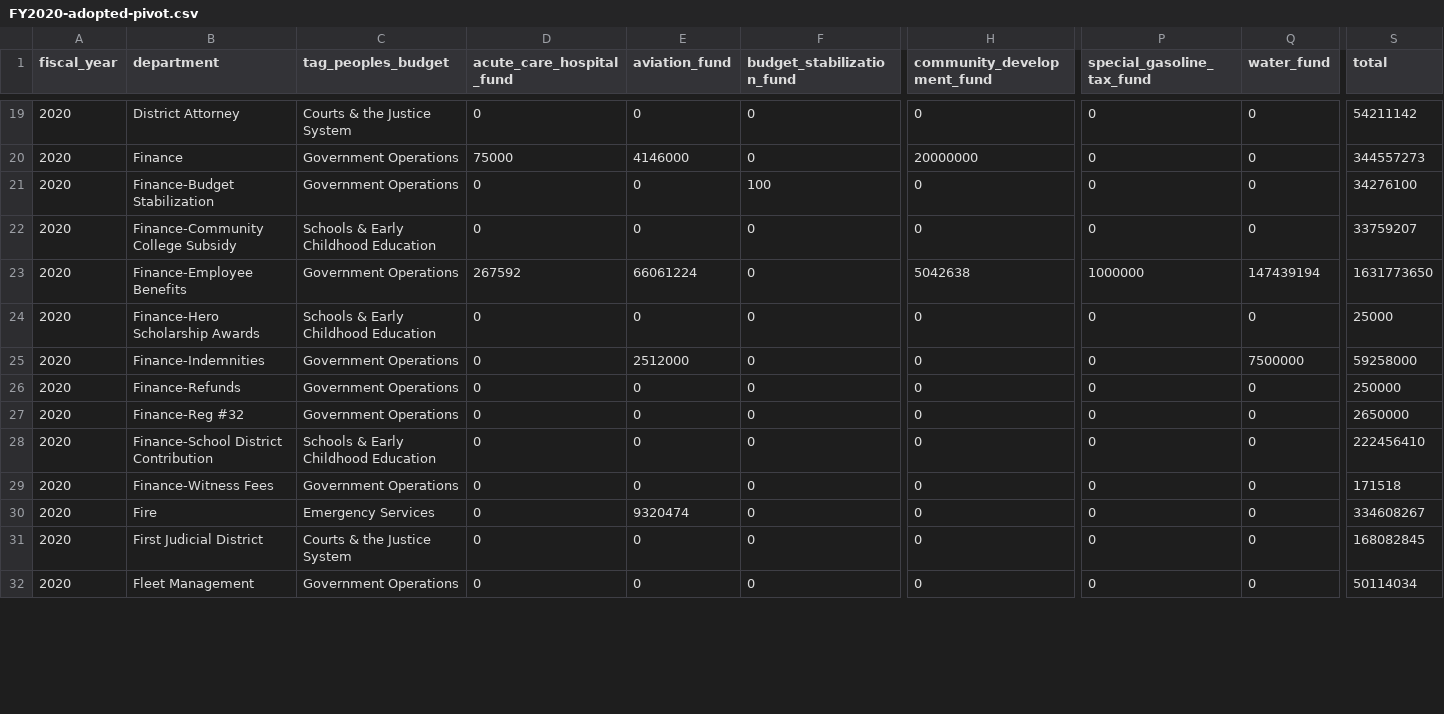
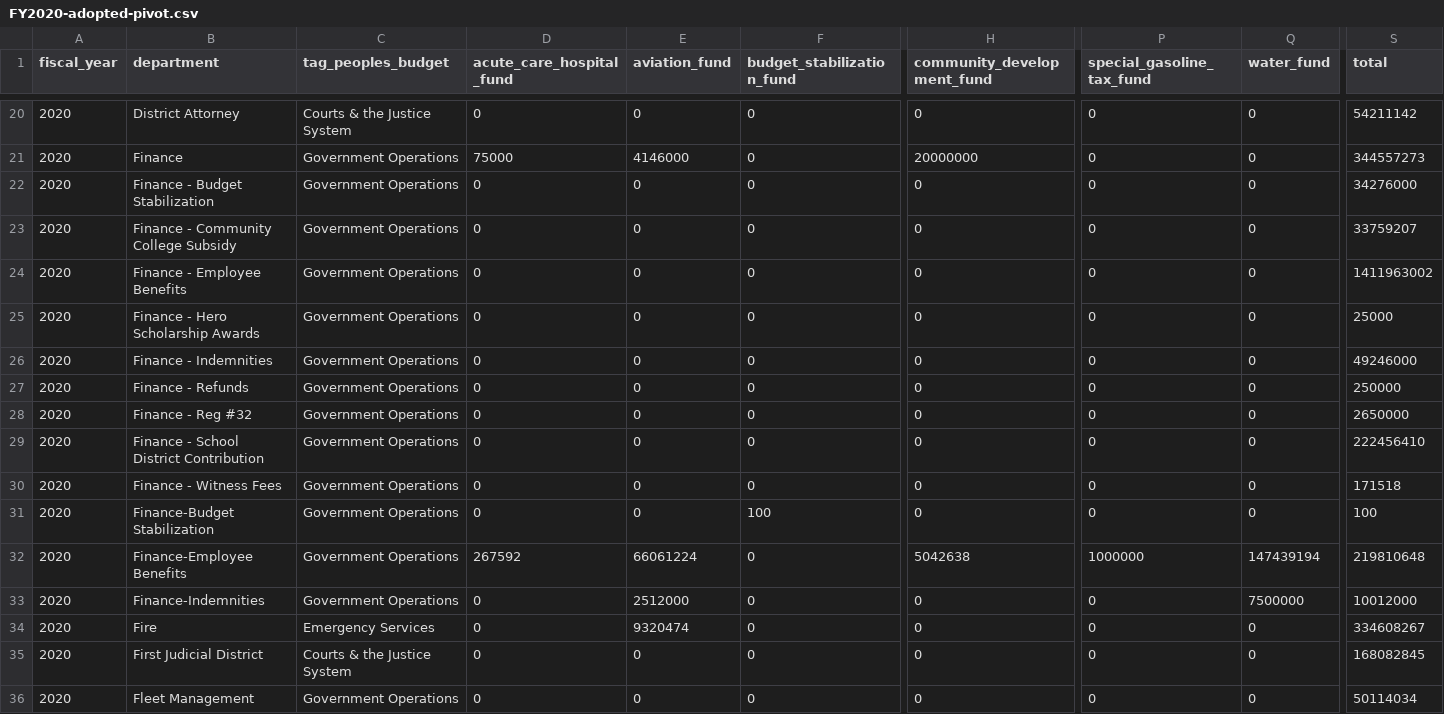
Before and after one commit to acouch/phila-budget-site, a CSV file: data/output/FY2020-adopted-pivot.csv, drawn as a sheet; only a part is shown, gaps mark what is left out; addresses are those after the commit; rows hold the shown columns only; the diff covers the shown part only; the diff names each change by its address in the sheet, - before the commit and + after, or states it on an @@ line.

```diff
--- a/data/output/FY2020-adopted-pivot.csv
+++ b/data/output/FY2020-adopted-pivot.csv
-B22 (department): Finance-Budget Stabilization
+B22 (department): Finance - Budget Stabilization
-F22 (budget_stabilization_fund): 100
+F22 (budget_stabilization_fund): 0
-S22 (total): 34276100
+S22 (total): 34276000
-B23 (department): Finance-Community College Subsidy
+B23 (department): Finance - Community College Subsidy
-C23 (tag_peoples_budget): Schools & Early Childhood Education
+C23 (tag_peoples_budget): Government Operations
-B24 (department): Finance-Employee Benefits
+B24 (department): Finance - Employee Benefits
-D24 (acute_care_hospital_fund): 267592
+D24 (acute_care_hospital_fund): 0
-E24 (aviation_fund): 66061224
+E24 (aviation_fund): 0
-H24 (community_development_fund): 5042638
+H24 (community_development_fund): 0
-P24 (special_gasoline_tax_fund): 1000000
+P24 (special_gasoline_tax_fund): 0
-Q24 (water_fund): 147439194
+Q24 (water_fund): 0
-S24 (total): 1631773650
+S24 (total): 1411963002
-B25 (department): Finance-Hero Scholarship Awards
+B25 (department): Finance - Hero Scholarship Awards
-C25 (tag_peoples_budget): Schools & Early Childhood Education
+C25 (tag_peoples_budget): Government Operations
-B26 (department): Finance-Indemnities
+B26 (department): Finance - Indemnities
-E26 (aviation_fund): 2512000
+E26 (aviation_fund): 0
-Q26 (water_fund): 7500000
+Q26 (water_fund): 0
-S26 (total): 59258000
+S26 (total): 49246000
-B27 (department): Finance-Refunds
+B27 (department): Finance - Refunds
-B28 (department): Finance-Reg #32
+B28 (department): Finance - Reg #32
-B29 (department): Finance-School District Contribution
+B29 (department): Finance - School District Contribution
-C29 (tag_peoples_budget): Schools & Early Childhood Education
+C29 (tag_peoples_budget): Government Operations
-B30 (department): Finance-Witness Fees
+B30 (department): Finance - Witness Fees
+row 31: 2020 | Finance-Budget Stabilization | Government Operations | 0 | 0 | 100 | 0 | 0 | 0 | 100
+row 32: 2020 | Finance-Employee Benefits | Government Operations | 267592 | 66061224 | 0 | 5042638 | 1000000 | 147439194 | 219810648
+row 33: 2020 | Finance-Indemnities | Government Operations | 0 | 2512000 | 0 | 0 | 0 | 7500000 | 10012000
```
Also changed, not shown: 3 added rows, 1 removed row and 17 edited cells elsewhere in this file, data/output/FY2023-adopted-pivot.csv, data/output/FY2024-adopted-pivot.csv, 28 other files.
